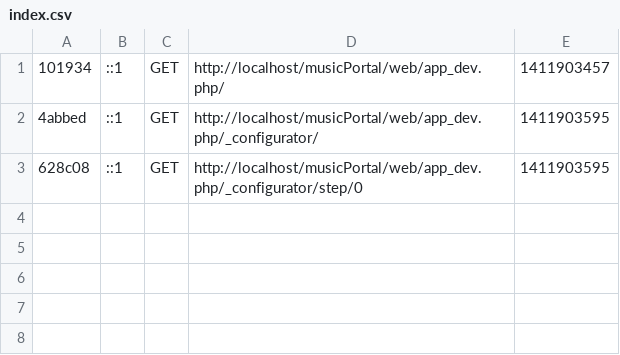
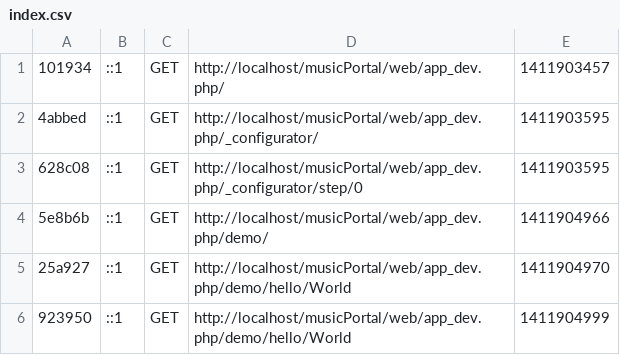
Before and after one commit to carollimaxp/musicPortal, a CSV file: app/cache/dev/profiler/index.csv, drawn as a sheet; the diff names each change by its address in the sheet, - before the commit and + after, or states it on an @@ line.

```diff
--- a/app/cache/dev/profiler/index.csv
+++ b/app/cache/dev/profiler/index.csv
+row 4: 5e8b6b | ::1 | GET | http://localhost/musicPortal/web/app_dev.php/demo/ | 1411904966
+row 5: 25a927 | ::1 | GET | http://localhost/musicPortal/web/app_dev.php/demo/hello/World | 1411904970
+row 6: 923950 | ::1 | GET | http://localhost/musicPortal/web/app_dev.php/demo/hello/World | 1411904999
```
Also changed, not shown: 7 other files.
